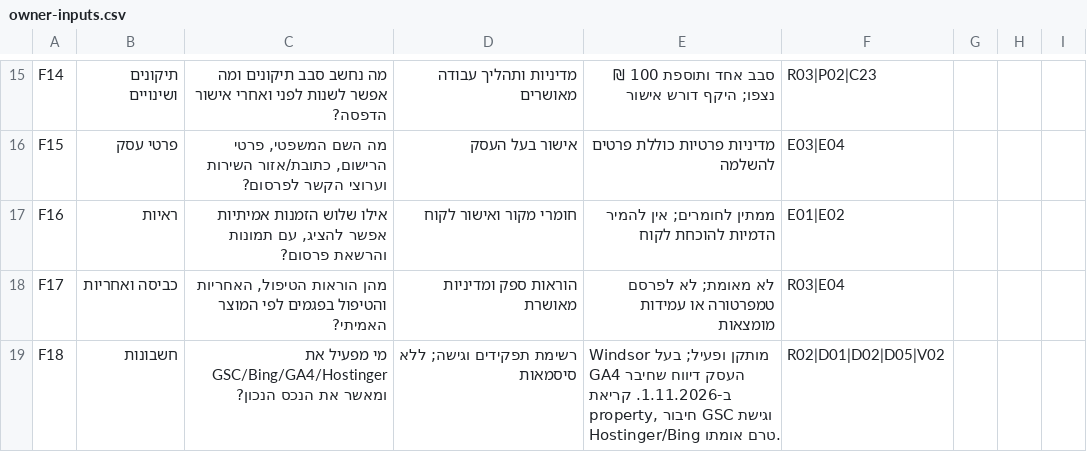
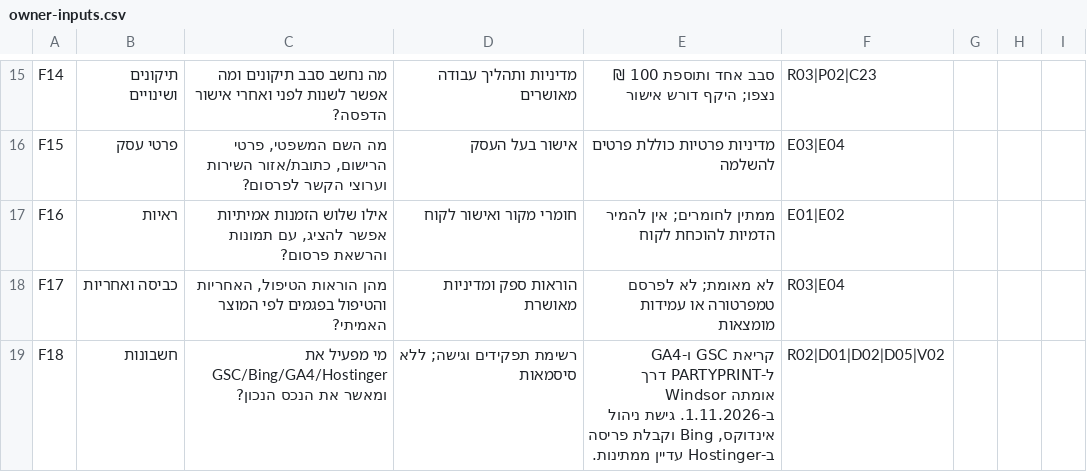
Before and after one commit to atzilul/partyprint, a CSV file: docs/search-execution/owner-inputs.csv, drawn as a sheet; only a part is shown, gaps mark what is left out.

```diff
--- a/docs/search-execution/owner-inputs.csv
+++ b/docs/search-execution/owner-inputs.csv
@@ -18,2 +18,2 @@
 "F17","כביסה ואחריות","מהן הוראות הטיפול, האחריות והטיפול בפגמים לפי המוצר האמיתי?","הוראות ספק ומדיניות מאושרת","לא מאומת; לא לפרסם טמפרטורה או עמידות מומצאות","R03|E04","","",""
-"F18","חשבונות","מי מפעיל את GSC/Bing/GA4/Hostinger ומאשר את הנכס הנכון?","רשימת תפקידים וגישה; ללא סיסמאות","Windsor מותקן ופעיל; בעל העסק דיווח שחיבר GA4 ב-1.11.2026. קריאת property, חיבור GSC וגישת Hostinger/Bing טרם אומתו.","R02|D01|D02|D05|V02","","",""
+"F18","חשבונות","מי מפעיל את GSC/Bing/GA4/Hostinger ומאשר את הנכס הנכון?","רשימת תפקידים וגישה; ללא סיסמאות","קריאת GSC ו-GA4 ל-PARTYPRINT דרך Windsor אומתה ב-1.11.2026. גישת ניהול אינדוקס, Bing וקבלת פריסה ב-Hostinger עדיין ממתינות.","R02|D01|D02|D05|V02","","",""
```
Also changed, not shown: docs/search-execution/backlog.csv, 7 other files.
